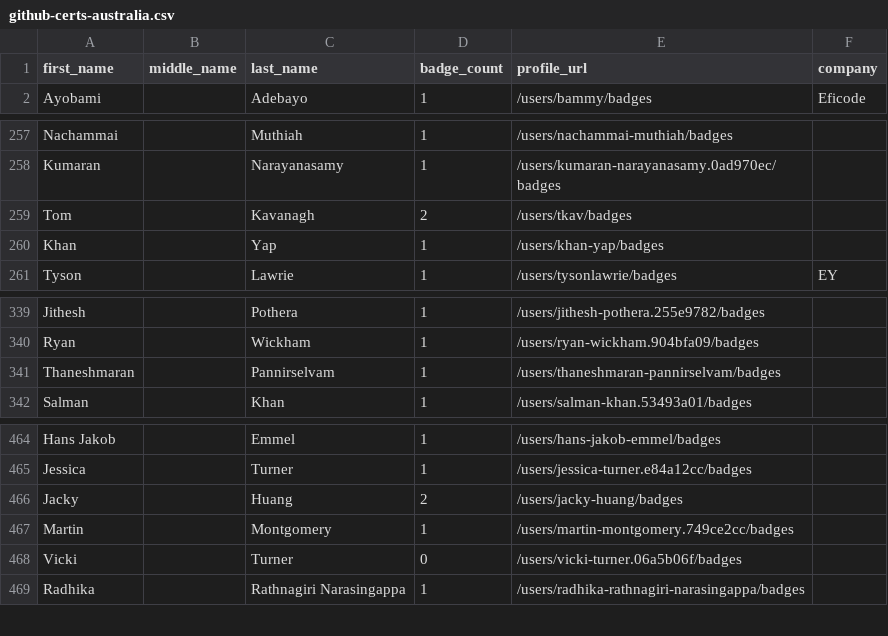
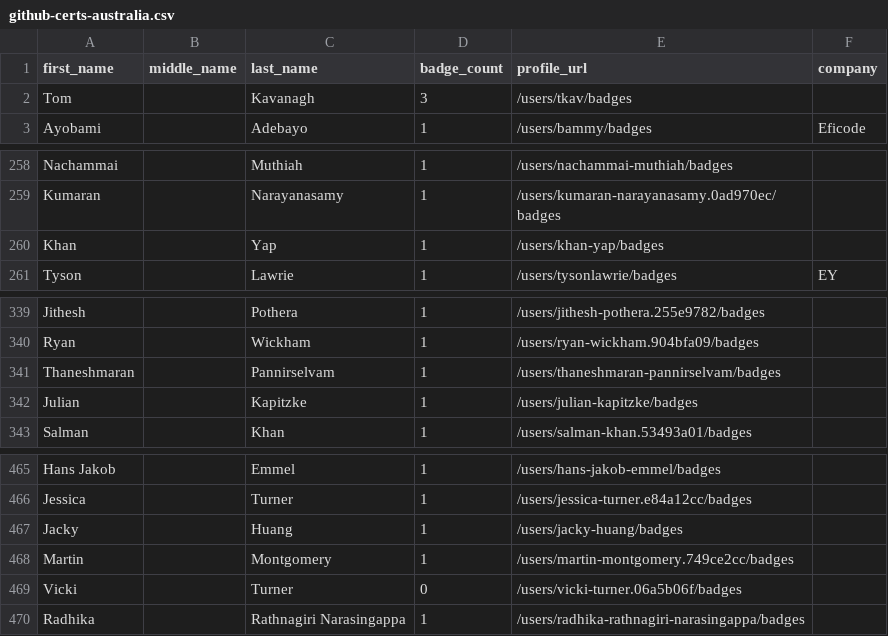
Before and after one commit to andrediasbr/github-certification-ranking, a CSV file: datasource/github-certs-australia.csv, drawn as a sheet; only a part is shown, gaps mark what is left out.

```diff
--- a/datasource/github-certs-australia.csv
+++ b/datasource/github-certs-australia.csv
@@ -1,2 +1,3 @@
 first_name,middle_name,last_name,badge_count,profile_url,company
+Tom,,Kavanagh,3,/users/tkav/badges,
 Ayobami,,Adebayo,1,/users/bammy/badges,Eficode
@@ -258,3 +259,2 @@ Nachammai,,Muthiah,1,/users/nachammai-muthiah/badges,
 Kumaran,,Narayanasamy,1,/users/kumaran-narayanasamy.0ad970ec/badges,
-Tom,,Kavanagh,2,/users/tkav/badges,
 Khan,,Yap,1,/users/khan-yap/badges,
@@ -341,2 +341,3 @@ Ryan,,Wickham,1,/users/ryan-wickham.904bfa09/badges,
 Thaneshmaran,,Pannirselvam,1,/users/thaneshmaran-pannirselvam/badges,
+Julian,,Kapitzke,1,/users/julian-kapitzke/badges,
 Salman,,Khan,1,/users/salman-khan.53493a01/badges,
@@ -465,3 +466,3 @@ Hans Jakob,,Emmel,1,/users/hans-jakob-emmel/badges,
 Jessica,,Turner,1,/users/jessica-turner.e84a12cc/badges,
-Jacky,,Huang,2,/users/jacky-huang/badges,
+Jacky,,Huang,1,/users/jacky-huang/badges,
 Martin,,Montgomery,1,/users/martin-montgomery.749ce2cc/badges,
```
Also changed, not shown: datasource/github-certs-germany.csv, datasource/github-certs-japan.csv, 26 other files.
